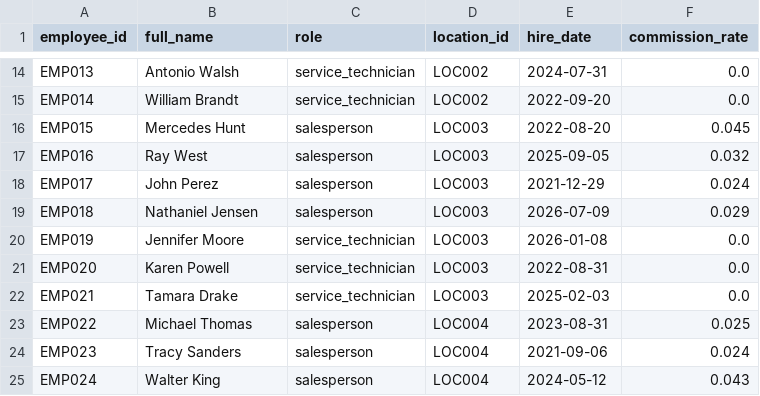
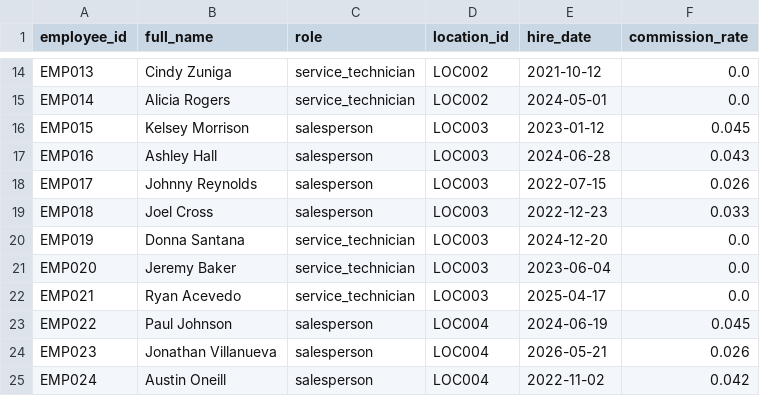
Before and after one commit to kpk111298/kommineni-group, a CSV file: divisions/meel-motors/data/raw/employees.csv, drawn as a sheet; only a part is shown, gaps mark what is left out; the diff covers the shown part only; the diff names each change by its address in the sheet, - before the commit and + after, or states it on an @@ line.

```diff
--- a/divisions/meel-motors/data/raw/employees.csv
+++ b/divisions/meel-motors/data/raw/employees.csv
-B14 (full_name): Antonio Walsh
+B14 (full_name): Cindy Zuniga
-E14 (hire_date): 2024-07-31
+E14 (hire_date): 2021-10-12
-B15 (full_name): William Brandt
+B15 (full_name): Alicia Rogers
-E15 (hire_date): 2022-09-20
+E15 (hire_date): 2024-05-01
-B16 (full_name): Mercedes Hunt
+B16 (full_name): Kelsey Morrison
-E16 (hire_date): 2022-08-20
+E16 (hire_date): 2023-01-12
-B17 (full_name): Ray West
+B17 (full_name): Ashley Hall
-E17 (hire_date): 2025-09-05
+E17 (hire_date): 2024-06-28
-F17 (commission_rate): 0.032
+F17 (commission_rate): 0.043
-B18 (full_name): John Perez
+B18 (full_name): Johnny Reynolds
-E18 (hire_date): 2021-12-29
+E18 (hire_date): 2022-07-15
-F18 (commission_rate): 0.024
+F18 (commission_rate): 0.026
-B19 (full_name): Nathaniel Jensen
+B19 (full_name): Joel Cross
-E19 (hire_date): 2026-07-09
+E19 (hire_date): 2022-12-23
-F19 (commission_rate): 0.029
+F19 (commission_rate): 0.033
-B20 (full_name): Jennifer Moore
+B20 (full_name): Donna Santana
-E20 (hire_date): 2026-01-08
+E20 (hire_date): 2024-12-20
-B21 (full_name): Karen Powell
+B21 (full_name): Jeremy Baker
-E21 (hire_date): 2022-08-31
+E21 (hire_date): 2023-06-04
-B22 (full_name): Tamara Drake
+B22 (full_name): Ryan Acevedo
-E22 (hire_date): 2025-02-03
+E22 (hire_date): 2025-04-17
-B23 (full_name): Michael Thomas
+B23 (full_name): Paul Johnson
-E23 (hire_date): 2023-08-31
+E23 (hire_date): 2024-06-19
-F23 (commission_rate): 0.025
+F23 (commission_rate): 0.045
-B24 (full_name): Tracy Sanders
+B24 (full_name): Jonathan Villanueva
-E24 (hire_date): 2021-09-06
+E24 (hire_date): 2026-05-21
-F24 (commission_rate): 0.024
+F24 (commission_rate): 0.026
-B25 (full_name): Walter King
+B25 (full_name): Austin Oneill
-E25 (hire_date): 2024-05-12
+E25 (hire_date): 2022-11-02
-F25 (commission_rate): 0.043
+F25 (commission_rate): 0.042
```
Also changed, not shown: 58 edited cells elsewhere in this file, divisions/meel-motors/data/raw/sales_transactions.csv, divisions/meel-motors/data/raw/service_jobs.csv, 2 other files.
